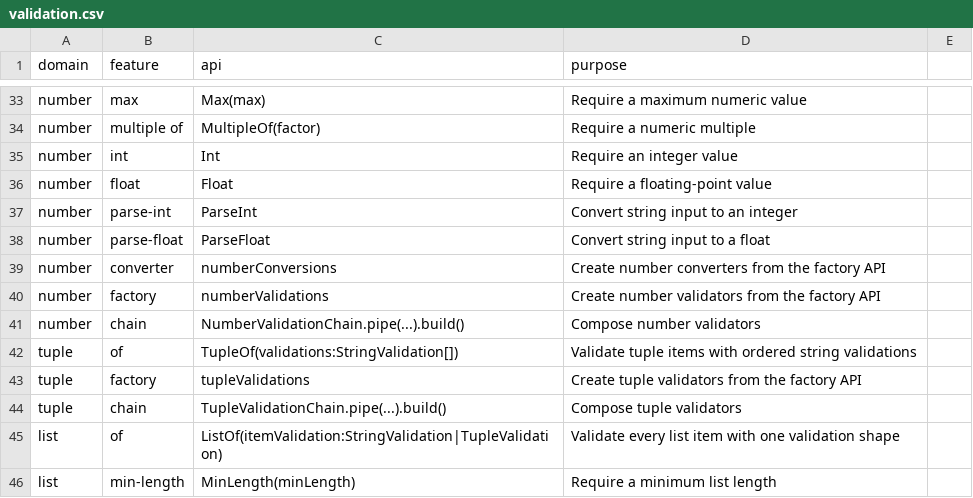
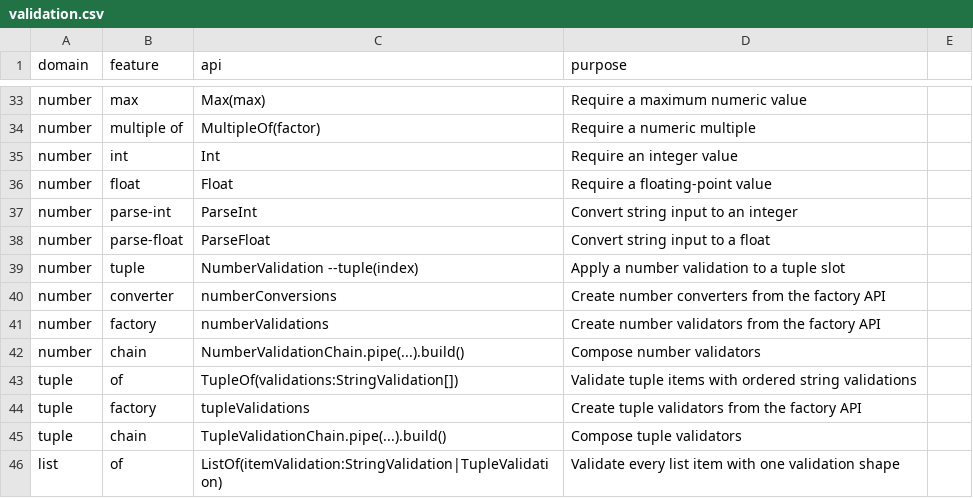
Before and after one commit to flarebyte/snake-knot-picker, a CSV file: doc/design-meta/examples/validation.csv, drawn as a sheet; only a part is shown, gaps mark what is left out; the shorter side is filled out with more unchanged rows; the diff names each change by its address in the sheet, - before the commit and + after, or states it on an @@ line.

Commit message:
Adds flag tuple for number

```diff
--- a/doc/design-meta/examples/validation.csv
+++ b/doc/design-meta/examples/validation.csv
+row 39: number | tuple | NumberValidation --tuple(index) | Apply a number validation to a tuple slot
```
Also changed, not shown: doc/design-meta/examples/args-usecase.csv, 1 other file.
